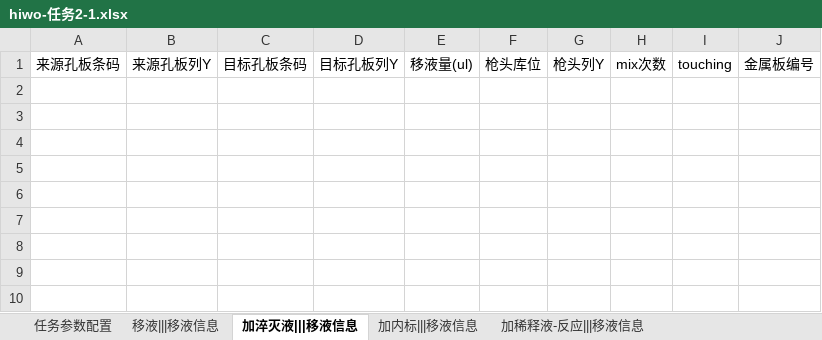
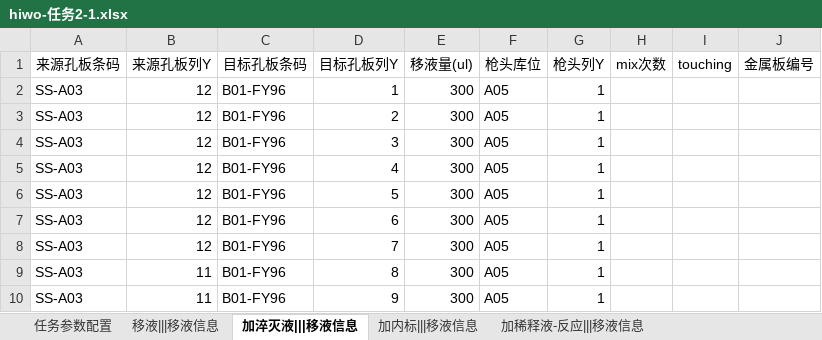
Before and after one commit to llwc594/excel_generation, an Excel workbook: generation_zy/hiwo-任务2-1.xlsx, sheet 加淬灭液|||移液信息, drawn as a sheet; values as stored, in another font and other column widths than the file's, no borders; the diff names each change by its address in the sheet, - before the commit and + after, or states it on an @@ line.

```diff
--- a/generation_zy/hiwo-任务2-1.xlsx (sheet 加淬灭液|||移液信息)
+++ b/generation_zy/hiwo-任务2-1.xlsx (sheet 加淬灭液|||移液信息)
+row 2: SS-A03 | 12 | B01-FY96 | 1 | 300 | A05 | 1
+row 3: SS-A03 | 12 | B01-FY96 | 2 | 300 | A05 | 1
+row 4: SS-A03 | 12 | B01-FY96 | 3 | 300 | A05 | 1
+row 5: SS-A03 | 12 | B01-FY96 | 4 | 300 | A05 | 1
+row 6: SS-A03 | 12 | B01-FY96 | 5 | 300 | A05 | 1
+row 7: SS-A03 | 12 | B01-FY96 | 6 | 300 | A05 | 1
+row 8: SS-A03 | 12 | B01-FY96 | 7 | 300 | A05 | 1
+row 9: SS-A03 | 11 | B01-FY96 | 8 | 300 | A05 | 1
+row 10: SS-A03 | 11 | B01-FY96 | 9 | 300 | A05 | 1
```
Also changed, not shown: sheet 加内标|||移液信息, sheet 反应板混匀|||移液信息, sheet 任务参数配置, sheet 加稀释液-反应|||移液信息, sheet 加稀释液-中转|||移液信息, sheet 加稀释液-过滤|||移液信息, generation_zy/hiwo-任务1-1.xlsx, generation_zy/hiwo-物料1-1.xlsx, 15 other files.
